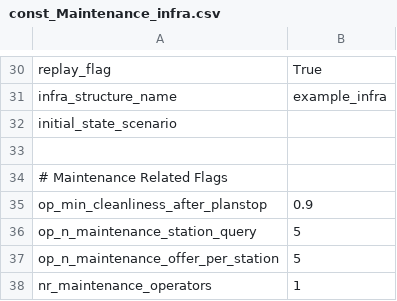
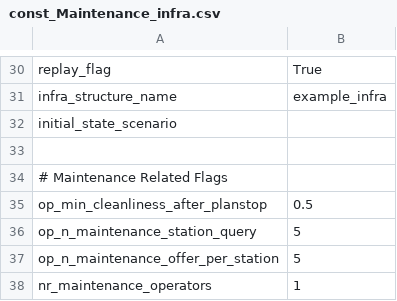
Before and after one commit to quirinqui/FleetPy, a CSV file: studies/Maintenance/scenarios/const_Maintenance_infra.csv, drawn as a sheet; only a part is shown, gaps mark what is left out.

```diff
--- a/studies/Maintenance/scenarios/const_Maintenance_infra.csv
+++ b/studies/Maintenance/scenarios/const_Maintenance_infra.csv
@@ -34,3 +34,3 @@ initial_state_scenario,
 # Maintenance Related Flags
-op_min_cleanliness_after_planstop,0.9
+op_min_cleanliness_after_planstop,0.5
 op_n_maintenance_station_query,5
```
Also changed, not shown: studies/Maintenance/scenarios/scenario_maintenance_vs_nomaintenance.csv, 7 other files.
